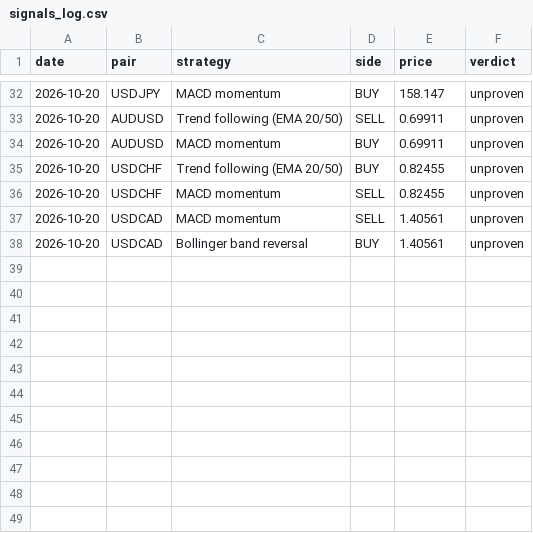
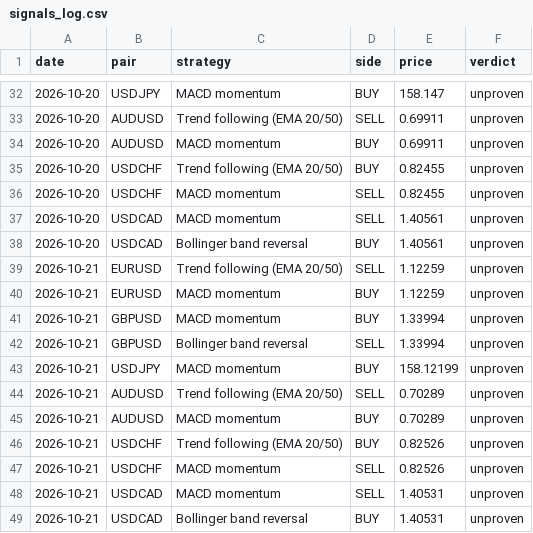
Before and after one commit to Lunzalu9239/forex-scanner, a CSV file: signals_log.csv, drawn as a sheet; only a part is shown, gaps mark what is left out.

```diff
--- a/signals_log.csv
+++ b/signals_log.csv
@@ -38 +38,12 @@ date,pair,strategy,side,price,verdict
 2026-10-20,USDCAD,Bollinger band reversal,BUY,1.40561,unproven
+2026-10-21,EURUSD,Trend following (EMA 20/50),SELL,1.12259,unproven
+2026-10-21,EURUSD,MACD momentum,BUY,1.12259,unproven
+2026-10-21,GBPUSD,MACD momentum,BUY,1.33994,unproven
+2026-10-21,GBPUSD,Bollinger band reversal,SELL,1.33994,unproven
+2026-10-21,USDJPY,MACD momentum,BUY,158.12199,unproven
+2026-10-21,AUDUSD,Trend following (EMA 20/50),SELL,0.70289,unproven
+2026-10-21,AUDUSD,MACD momentum,BUY,0.70289,unproven
+2026-10-21,USDCHF,Trend following (EMA 20/50),BUY,0.82526,unproven
+2026-10-21,USDCHF,MACD momentum,SELL,0.82526,unproven
+2026-10-21,USDCAD,MACD momentum,SELL,1.40531,unproven
+2026-10-21,USDCAD,Bollinger band reversal,BUY,1.40531,unproven
```
Also changed, not shown: 1 other file.
